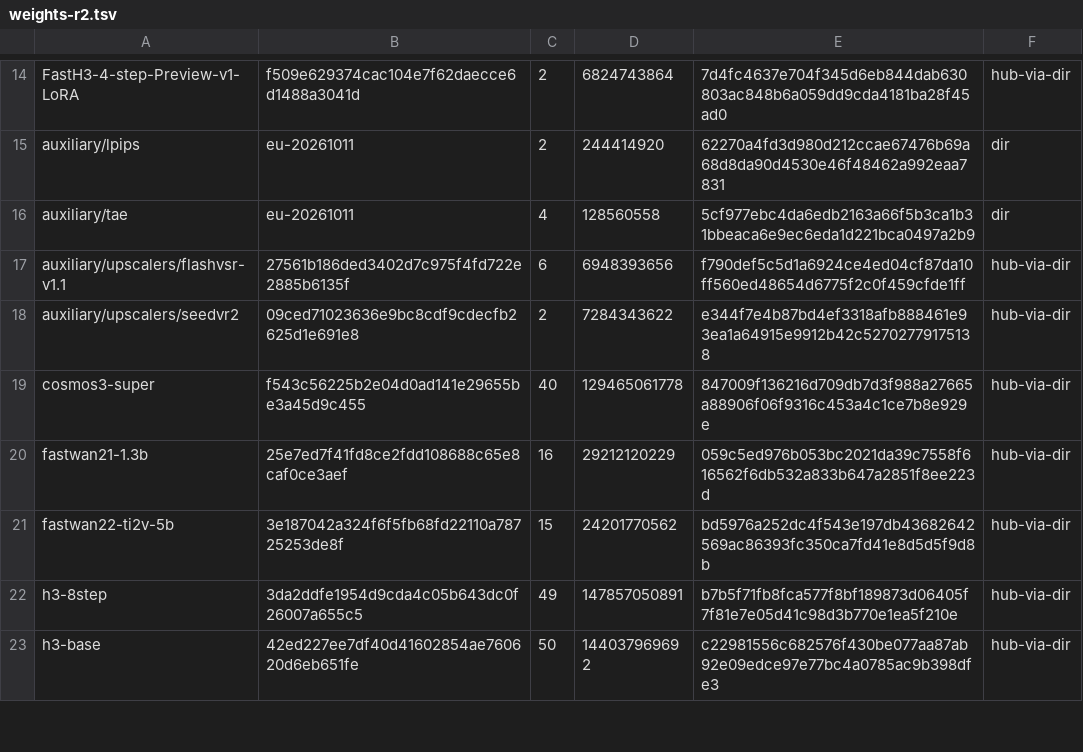
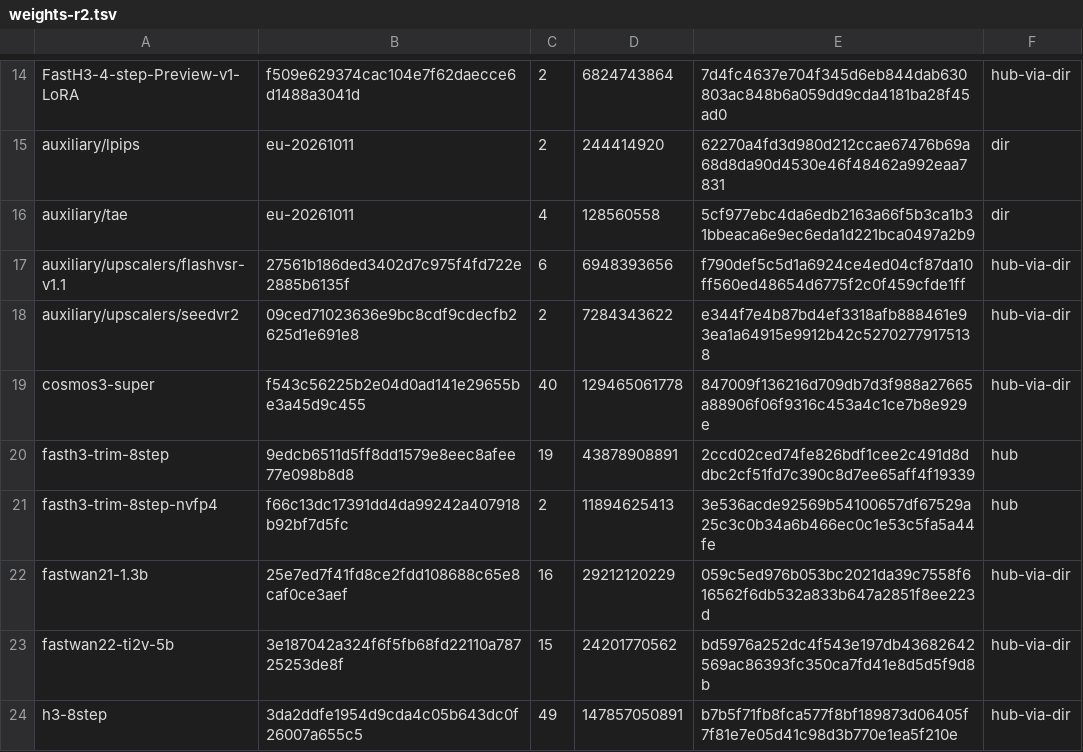
Before and after one commit to zaitrarrio/fastvideo-rs, a TSV file: scripts/gpu/weights-r2.tsv, drawn as a sheet; only a part is shown, gaps mark what is left out; the shorter side is filled out with more unchanged rows; the diff names each change by its address in the sheet, - before the commit and + after, or states it on an @@ line.

```diff
--- a/scripts/gpu/weights-r2.tsv
+++ b/scripts/gpu/weights-r2.tsv
+row 20: fasth3-trim-8step | 9edcb6511d5ff8dd1579e8eec8afee77e098b8d8 | 19 | 43878908891 | 2ccd02ced74fe826bdf1cee2c491d8ddbc2cf51fd7c390c8d7ee65aff4f19339 | hub
+row 21: fasth3-trim-8step-nvfp4 | f66c13dc17391dd4da99242a407918b92bf7d5fc | 2 | 11894625413 | 3e536acde92569b54100657df67529a25c3c0b34a6b466ec0c1e53c5fa5a44fe | hub
```
Also changed, not shown: scripts/gpu/weights-manifest.tsv, scripts/gpu/weights-revisions.tsv, 35 other files.
